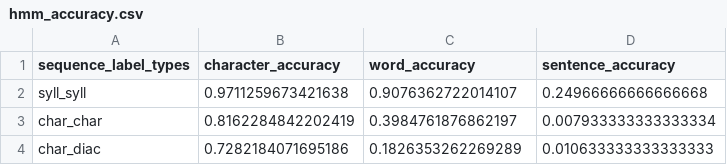
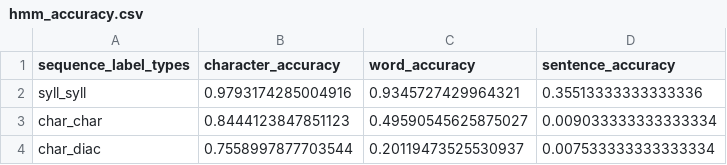
Before and after one commit to saeliddp/DRST, a CSV file: test_results/hmm_accuracy.csv, drawn as a sheet.

```diff
--- a/test_results/hmm_accuracy.csv
+++ b/test_results/hmm_accuracy.csv
@@ -1,4 +1,4 @@
 sequence_label_types,character_accuracy,word_accuracy,sentence_accuracy
-syll_syll,0.9711259673421638,0.9076362722014107,0.24966666666666668
-char_char,0.8162284842202419,0.3984761876862197,0.007933333333333334
-char_diac,0.7282184071695186,0.1826353262269289,0.010633333333333333
+syll_syll,0.9793174285004916,0.9345727429964321,0.35513333333333336
+char_char,0.8444123847851123,0.49590545625875027,0.009033333333333334
+char_diac,0.7558997877703544,0.20119473525530937,0.007533333333333334
```
Also changed, not shown: 6 other files.
